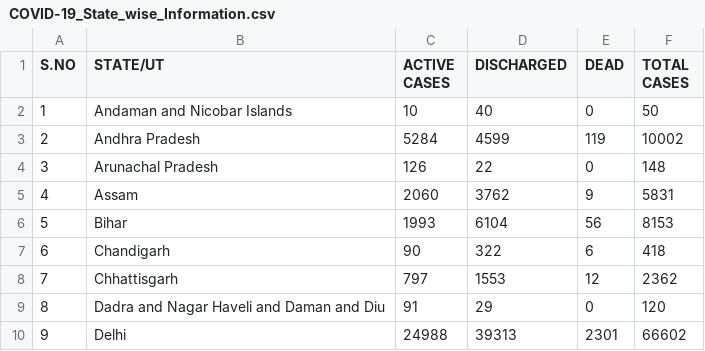
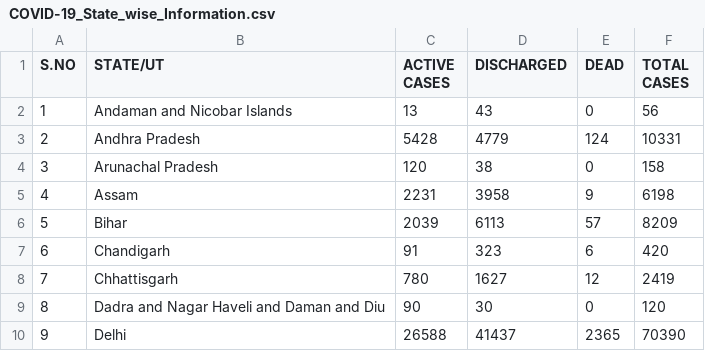
Before and after one commit to Ram-95/Corona-Tracker, a CSV file: COVID-19_State_wise_Information.csv, drawn as a sheet; only a part is shown; the diff covers the shown part only.

```diff
--- a/COVID-19_State_wise_Information.csv
+++ b/COVID-19_State_wise_Information.csv
@@ -1,10 +1,10 @@
 S.NO,STATE/UT,ACTIVE CASES,DISCHARGED,DEAD,TOTAL CASES
-1,Andaman and Nicobar Islands,10,40,0,50
-2,Andhra Pradesh,5284,4599,119,10002
-3,Arunachal Pradesh,126,22,0,148
-4,Assam,2060,3762,9,5831
-5,Bihar,1993,6104,56,8153
-6,Chandigarh,90,322,6,418
-7,Chhattisgarh,797,1553,12,2362
-8,Dadra and Nagar Haveli and Daman and Diu,91,29,0,120
-9,Delhi,24988,39313,2301,66602
+1,Andaman and Nicobar Islands,13,43,0,56
+2,Andhra Pradesh,5428,4779,124,10331
+3,Arunachal Pradesh,120,38,0,158
+4,Assam,2231,3958,9,6198
+5,Bihar,2039,6113,57,8209
+6,Chandigarh,91,323,6,420
+7,Chhattisgarh,780,1627,12,2419
+8,Dadra and Nagar Haveli and Daman and Diu,90,30,0,120
+9,Delhi,26588,41437,2365,70390
```
Also changed, not shown: 89 edited cells elsewhere in this file, COVID-19_Continent_Data.csv, COVID-19_Country_Data.csv, 4 other files.
